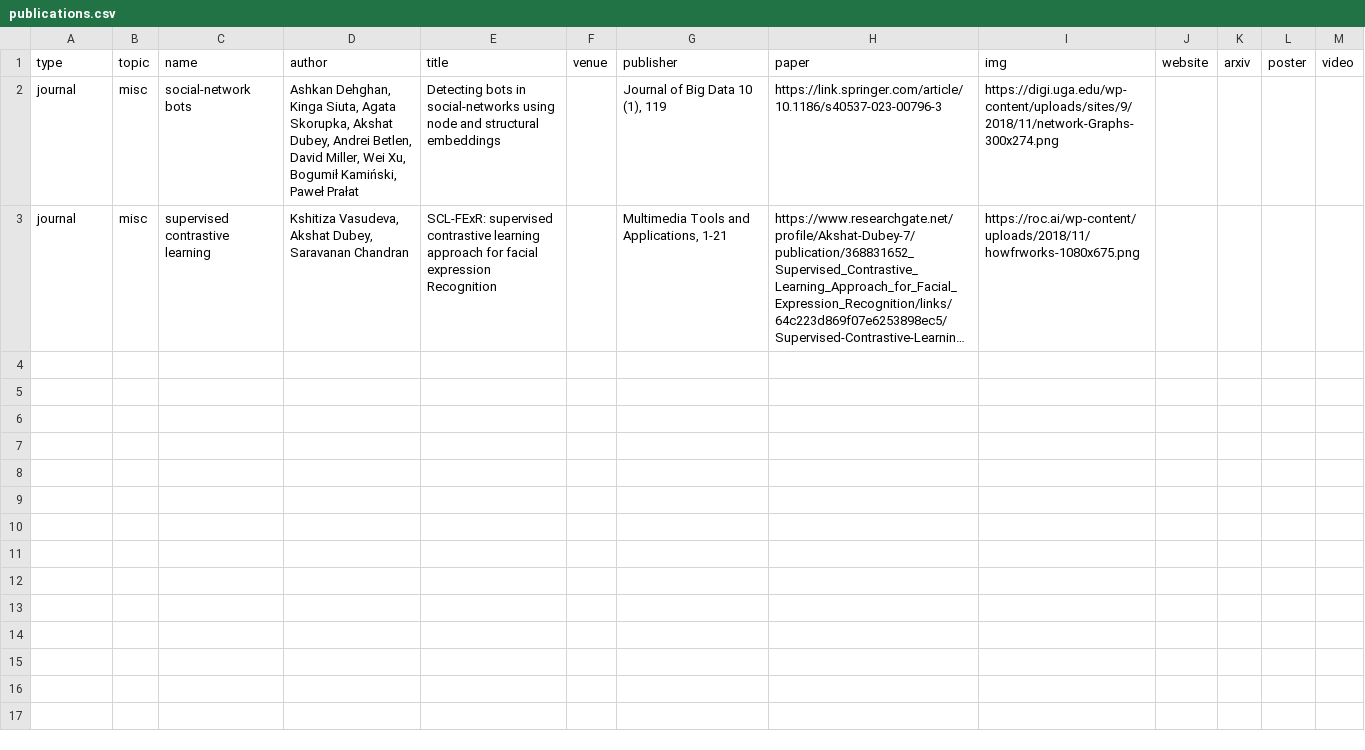
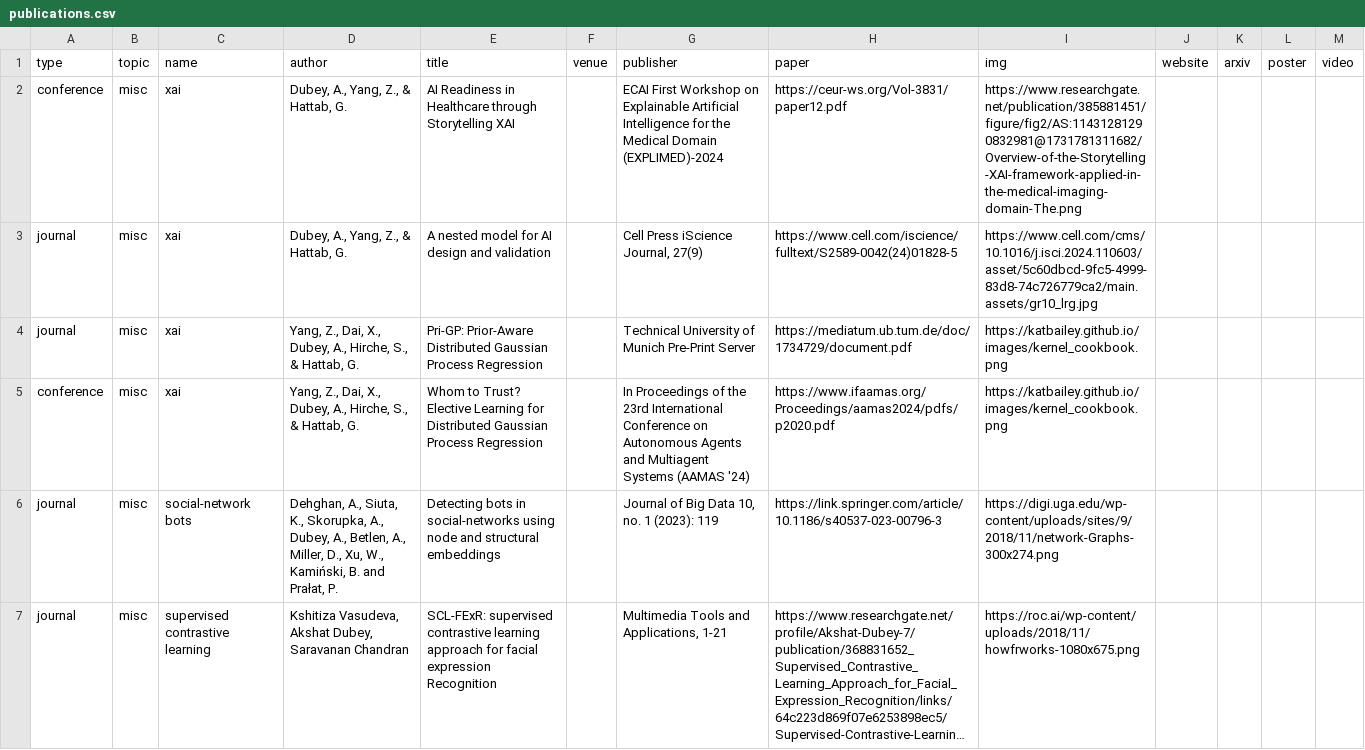
Before and after one commit to dubeyakshat07/dubeyakshat07.github.io, a CSV file: _data/publications.csv, drawn as a sheet; long unchanged cells end in …; addresses are those after the commit; the diff names each change by its address in the sheet, - before the commit and + after, or states it on an @@ line.

Commit message:
Update publications.csv

```diff
--- a/_data/publications.csv
+++ b/_data/publications.csv
+row 2: conference | misc | xai | Dubey, A., Yang, Z., & Hattab, G. | AI Readiness in Healthcare through Storytelling XAI |  | ECAI First Workshop on Explainable Artificial Intelligence for the Medical Domain (EXPLIMED)-2024 | https://ceur-ws.org/Vol-3831/paper12.pdf | https://www.researchgate.net/publication/385881451/figure/fig2/AS:11431281290832981@1731781311682/Overview-of-the-Storytelling-XAI-framework-applied-in-the-medical-imaging-domain-The.png
+row 3: journal | misc | xai | Dubey, A., Yang, Z., & Hattab, G. | A nested model for AI design and validation |  | Cell Press iScience Journal, 27(9) | https://www.cell.com/iscience/fulltext/S2589-0042(24)01828-5 | https://www.cell.com/cms/10.1016/j.isci.2024.110603/asset/5c60dbcd-9fc5-4999-83d8-74c726779ca2/main.assets/gr10_lrg.jpg
+row 4: journal | misc | xai | Yang, Z., Dai, X., Dubey, A., Hirche, S., & Hattab, G. | Pri-GP: Prior-Aware Distributed Gaussian Process Regression |  | Technical University of Munich Pre-Print Server | https://mediatum.ub.tum.de/doc/1734729/document.pdf | https://katbailey.github.io/images/kernel_cookbook.png
+row 5: conference | misc | xai | Yang, Z., Dai, X., Dubey, A., Hirche, S., & Hattab, G. | Whom to Trust? Elective Learning for Distributed Gaussian Process Regression |  | In Proceedings of the 23rd International Conference on Autonomous Agents and Multiagent Systems (AAMAS '24) | https://www.ifaamas.org/Proceedings/aamas2024/pdfs/p2020.pdf | https://katbailey.github.io/images/kernel_cookbook.png
-D6 (author): Ashkan Dehghan, Kinga Siuta, Agata Skorupka, Akshat Dubey, Andrei Betlen, David Miller, Wei Xu, Bogumił Kamiński, Paweł Prałat
+D6 (author): Dehghan, A., Siuta, K., Skorupka, A., Dubey, A., Betlen, A., Miller, D., Xu, W., Kamiński, B. and Prałat, P.
-G6 (publisher): Journal of Big Data 10 (1), 119
+G6 (publisher): Journal of Big Data 10, no. 1 (2023): 119
```
